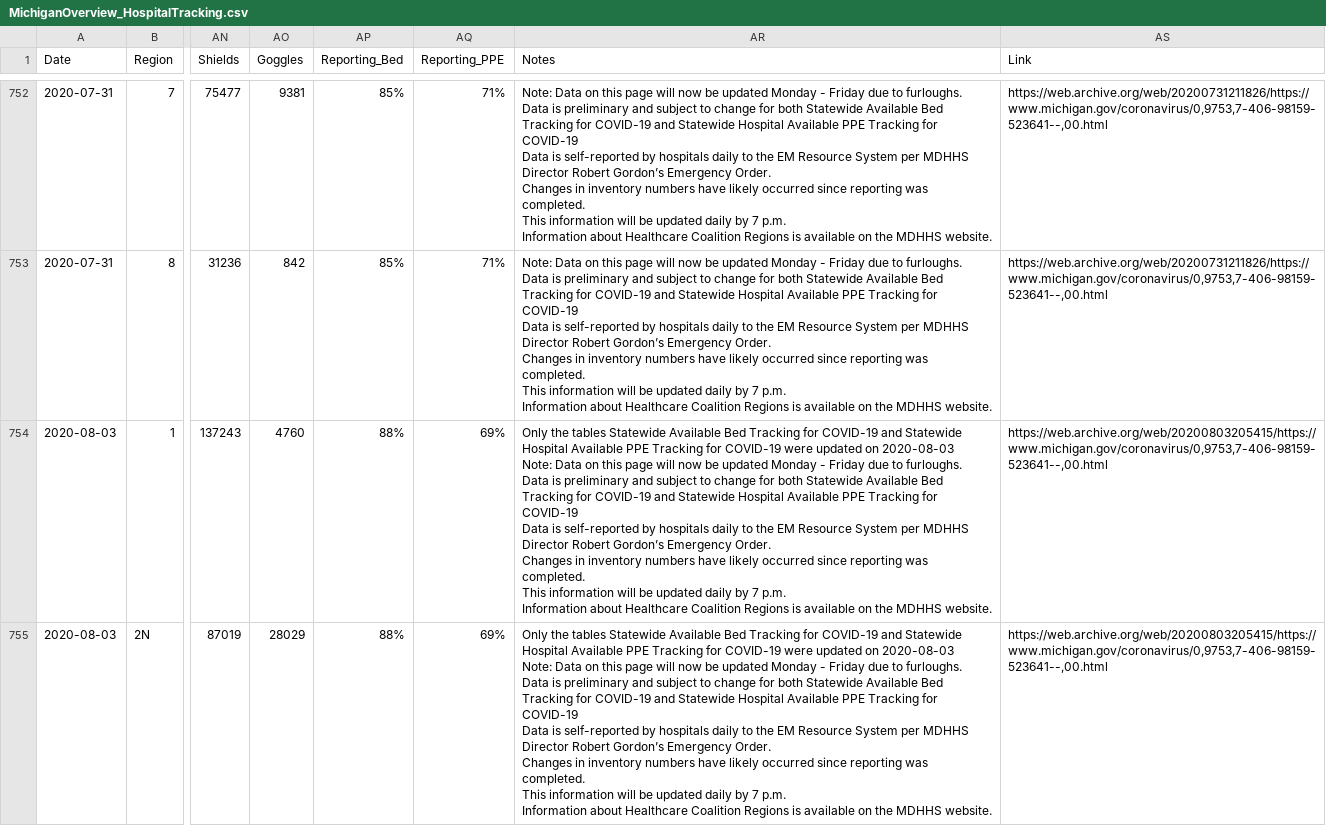
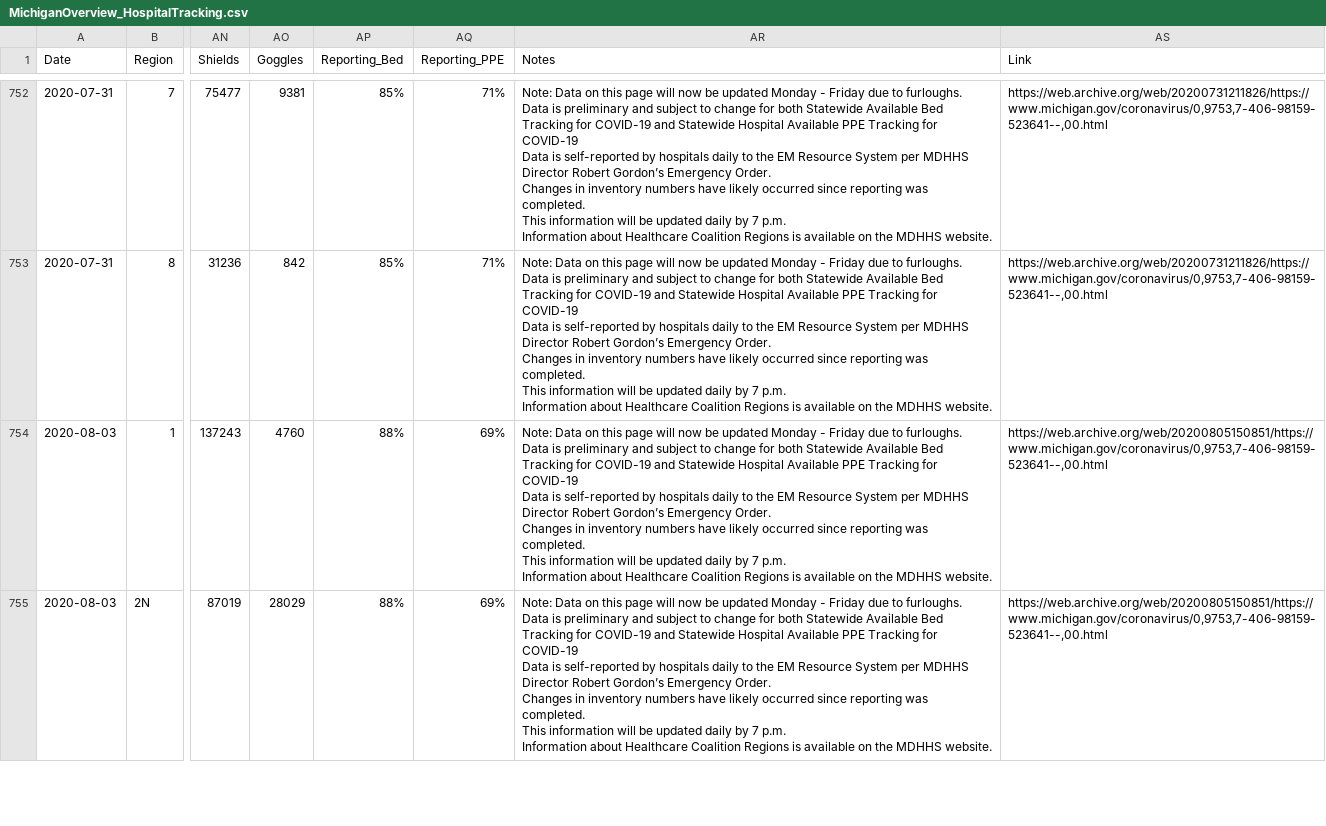
Before and after one commit to dmorl/MichiganHospitalData, a CSV file: MichiganOverview_HospitalTracking.csv, drawn as a sheet; only a part is shown, gaps mark what is left out; ↵ is a line break in a cell; the diff covers the shown part only; the diff names each change by its address in the sheet, - before the commit and + after, or states it on an @@ line.

Commit message:
Add files via upload

```diff
--- a/MichiganOverview_HospitalTracking.csv
+++ b/MichiganOverview_HospitalTracking.csv
-AR754:AR755 (Notes): Only the tables Statewide Available Bed Tracking for COVID-19 and Statewide Hospital Available PPE Tracking for COVID-19 were updated on 2020-08-03 ↵ Note: Data…
+AR754:AR755 (Notes): Note: Data…
-AS754:AS755 (Link): https://web.archive.org/web/20200803205415/https://www.michigan.gov/coronavirus/0,9753,7-406-98159-523641--,00.html
+AS754:AS755 (Link): https://web.archive.org/web/20200805150851/https://www.michigan.gov/coronavirus/0,9753,7-406-98159-523641--,00.html
```
Also changed, not shown: 12 edited cells elsewhere in this file.
